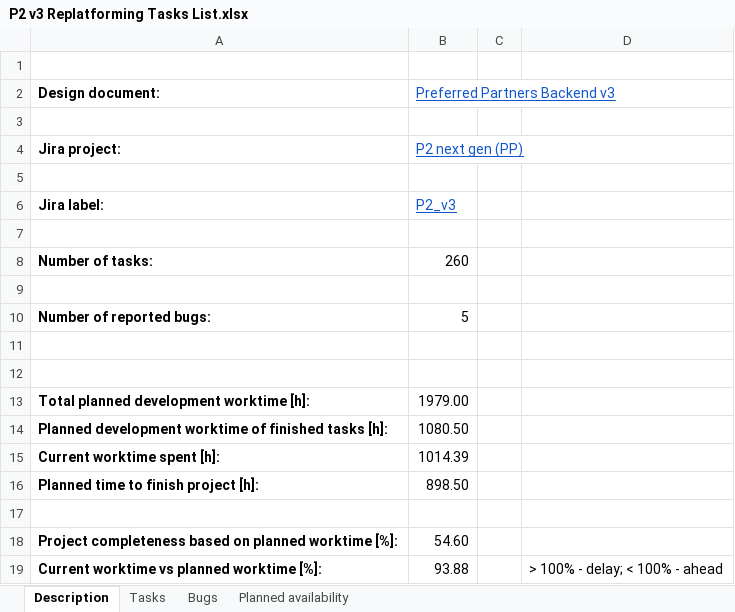
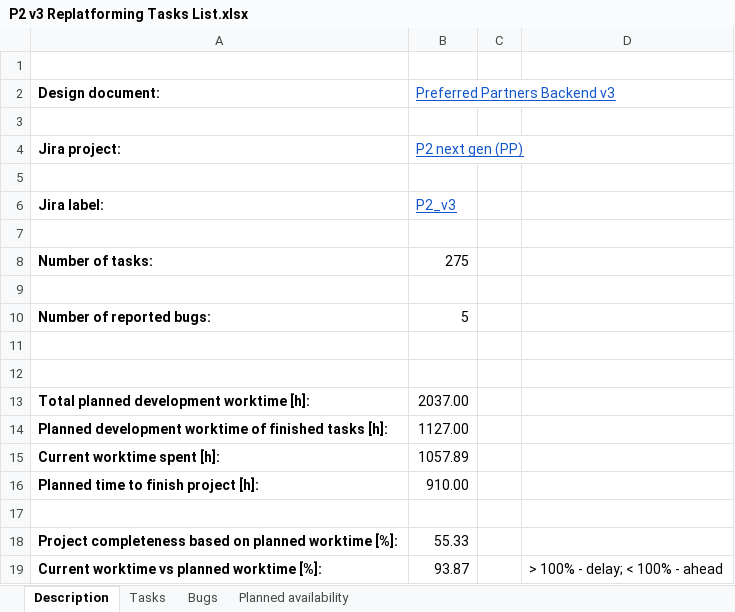
Before and after one commit to wazart0/pmt_x, an Excel workbook: tools/P2 v3 Replatforming Tasks List.xlsx, sheet Description, drawn as a sheet; values as stored, in another font and other column widths than the file's, no borders; the diff names each change by its address in the sheet, - before the commit and + after, or states it on an @@ line.

```diff
--- a/tools/P2 v3 Replatforming Tasks List.xlsx (sheet Description)
+++ b/tools/P2 v3 Replatforming Tasks List.xlsx (sheet Description)
-B8 (Preferred Partners Backend v3): 260
+B8 (Preferred Partners Backend v3): 275
-B13 (Preferred Partners Backend v3): 1979.00
+B13 (Preferred Partners Backend v3): 2037.00
-B14 (Preferred Partners Backend v3): 1080.50
+B14 (Preferred Partners Backend v3): 1127.00
-B15 (Preferred Partners Backend v3): 1014.39
+B15 (Preferred Partners Backend v3): 1057.89
-B16 (Preferred Partners Backend v3): 898.50
+B16 (Preferred Partners Backend v3): 910.00
-B18 (Preferred Partners Backend v3): 54.60
+B18 (Preferred Partners Backend v3): 55.33
-B19 (Preferred Partners Backend v3): 93.88
+B19 (Preferred Partners Backend v3): 93.87
```
Also changed, not shown: sheet Tasks, sheet Planned availability, formulas that keep their value, hidden cells, tools/O2 Grouper Pipeline - Task List.xlsx, tools/P2 v3 Authorization_DS manager - list of tasks.xlsx, 9 other files.
